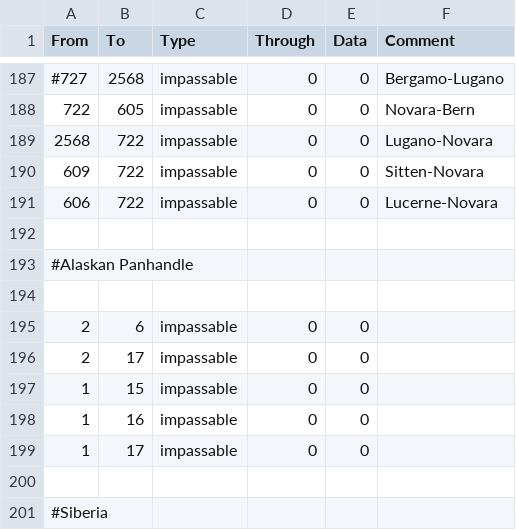
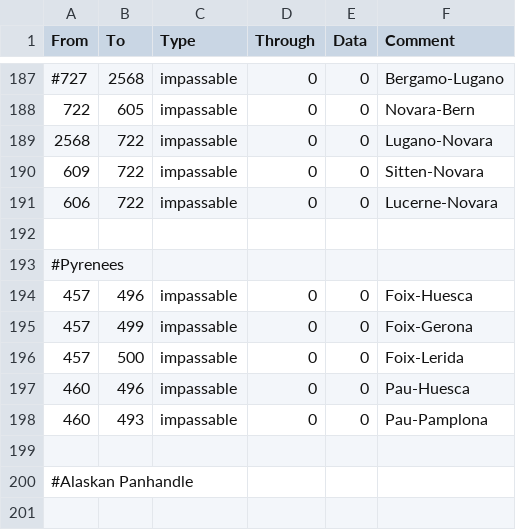
Before and after one commit to Polaxcorndog/PDXMP, a CSV file: HPM/map/adjacencies.csv, drawn as a sheet; only a part is shown, gaps mark what is left out; the shorter side is filled out with more unchanged rows.

Commit message:
YOU SHALL NOT PASS
-added impassable terrain for most of the pyrennes

```diff
--- a/HPM/map/adjacencies.csv
+++ b/HPM/map/adjacencies.csv
@@ -192,2 +192,9 @@ From;To;Type;Through;Data;Comment
 
+#Pyrenees
+457;496;impassable;0;0;Foix-Huesca
+457;499;impassable;0;0;Foix-Gerona
+457;500;impassable;0;0;Foix-Lerida
+460;496;impassable;0;0;Pau-Huesca
+460;493;impassable;0;0;Pau-Pamplona
+
 #Alaskan Panhandle
```
